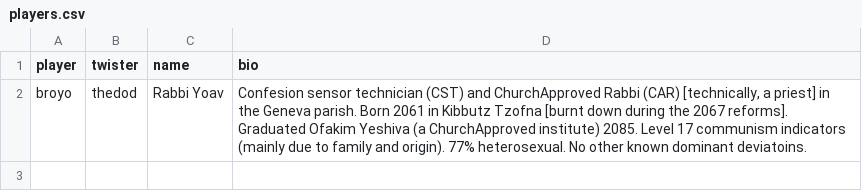
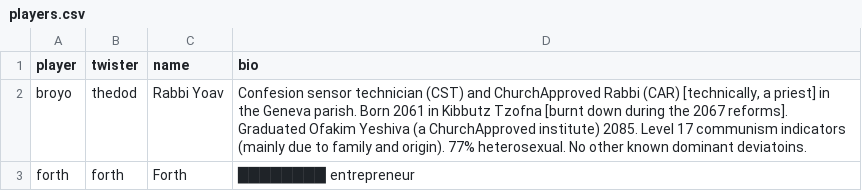
Before and after one commit to Knights-of-Redact/DarkenedAges, a CSV file: players.csv, drawn as a sheet; the diff names each change by its address in the sheet, - before the commit and + after, or states it on an @@ line.

Commit message:
Add Forth

```diff
--- a/players.csv
+++ b/players.csv
+row 3: forth | forth | Forth | ████████ entrepreneur
```
